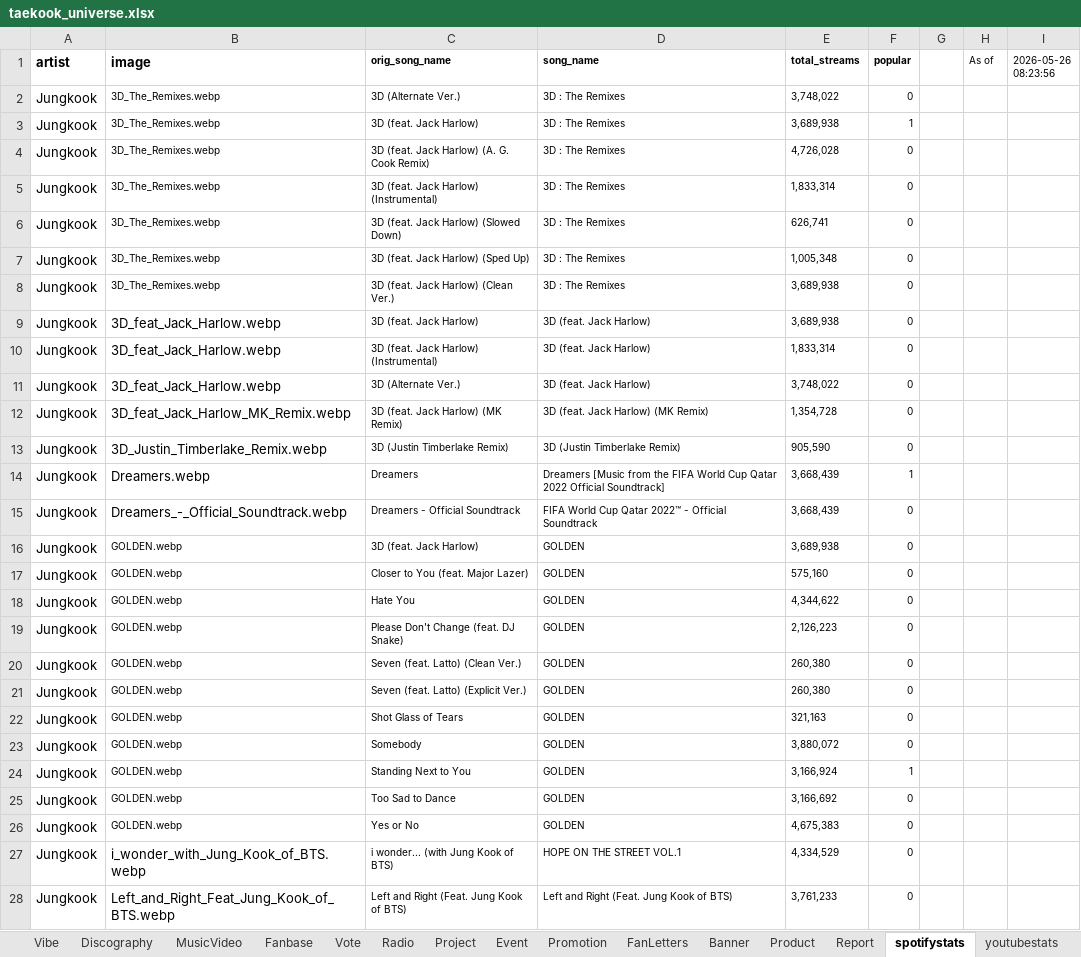
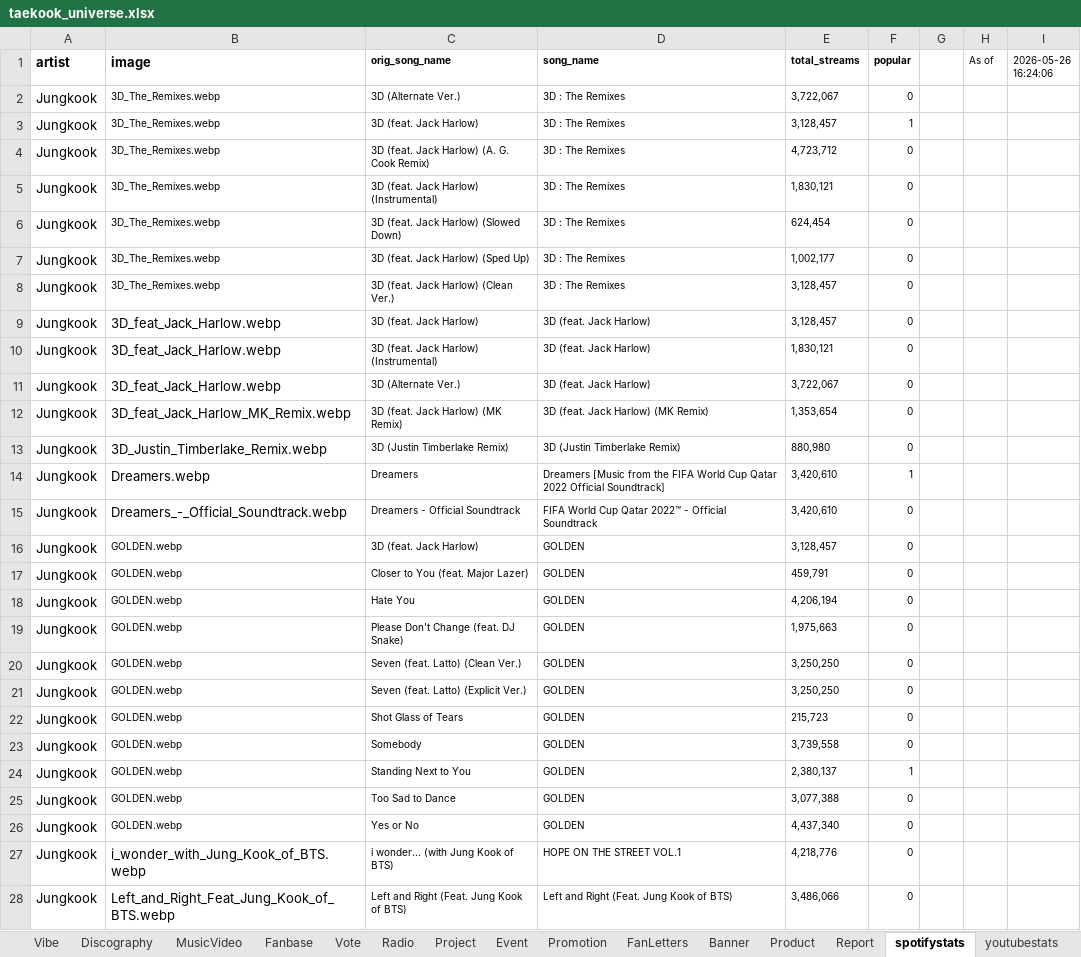
Before and after one commit to tetekoofm/taekookuniverse, an Excel workbook: taekook_universe.xlsx, sheet spotifystats, drawn as a sheet; only a part is shown; values as stored, in another font and other column widths than the file's, no borders; the diff covers the shown part only; the diff names each change by its address in the sheet, - before the commit and + after, or states it on an @@ line.

```diff
--- a/taekook_universe.xlsx (sheet spotifystats)
+++ b/taekook_universe.xlsx (sheet spotifystats)
-I1: 2026-05-26 08:23:56
+I1: 2026-05-26 16:24:06
-E2 (total_streams): 3,748,022
+E2 (total_streams): 3,722,067
-E3 (total_streams): 3,689,938
+E3 (total_streams): 3,128,457
-E4 (total_streams): 4,726,028
+E4 (total_streams): 4,723,712
-E5 (total_streams): 1,833,314
+E5 (total_streams): 1,830,121
-E6 (total_streams): 626,741
+E6 (total_streams): 624,454
-E7 (total_streams): 1,005,348
+E7 (total_streams): 1,002,177
-E8:E9 (total_streams): 3,689,938
+E8:E9 (total_streams): 3,128,457
-E10 (total_streams): 1,833,314
+E10 (total_streams): 1,830,121
-E11 (total_streams): 3,748,022
+E11 (total_streams): 3,722,067
-E12 (total_streams): 1,354,728
+E12 (total_streams): 1,353,654
-E13 (total_streams): 905,590
+E13 (total_streams): 880,980
-E14:E15 (total_streams): 3,668,439
+E14:E15 (total_streams): 3,420,610
-E16 (total_streams): 3,689,938
+E16 (total_streams): 3,128,457
-E17 (total_streams): 575,160
+E17 (total_streams): 459,791
-E18 (total_streams): 4,344,622
+E18 (total_streams): 4,206,194
-E19 (total_streams): 2,126,223
+E19 (total_streams): 1,975,663
-E20:E21 (total_streams): 260,380
+E20:E21 (total_streams): 3,250,250
-E22 (total_streams): 321,163
+E22 (total_streams): 215,723
-E23 (total_streams): 3,880,072
+E23 (total_streams): 3,739,558
-E24 (total_streams): 3,166,924
+E24 (total_streams): 2,380,137
-E25 (total_streams): 3,166,692
+E25 (total_streams): 3,077,388
-E26 (total_streams): 4,675,383
+E26 (total_streams): 4,437,340
-E27 (total_streams): 4,334,529
+E27 (total_streams): 4,218,776
-E28 (total_streams): 3,761,233
+E28 (total_streams): 3,486,066
```
Also changed, not shown: 90 edited cells elsewhere in this sheet, 2 other files.
